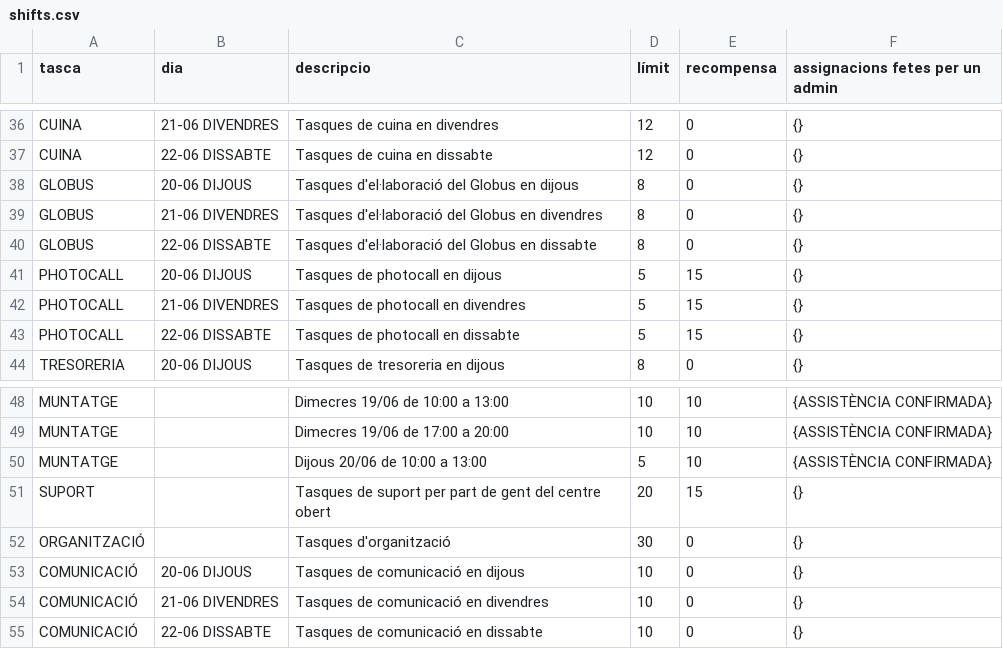
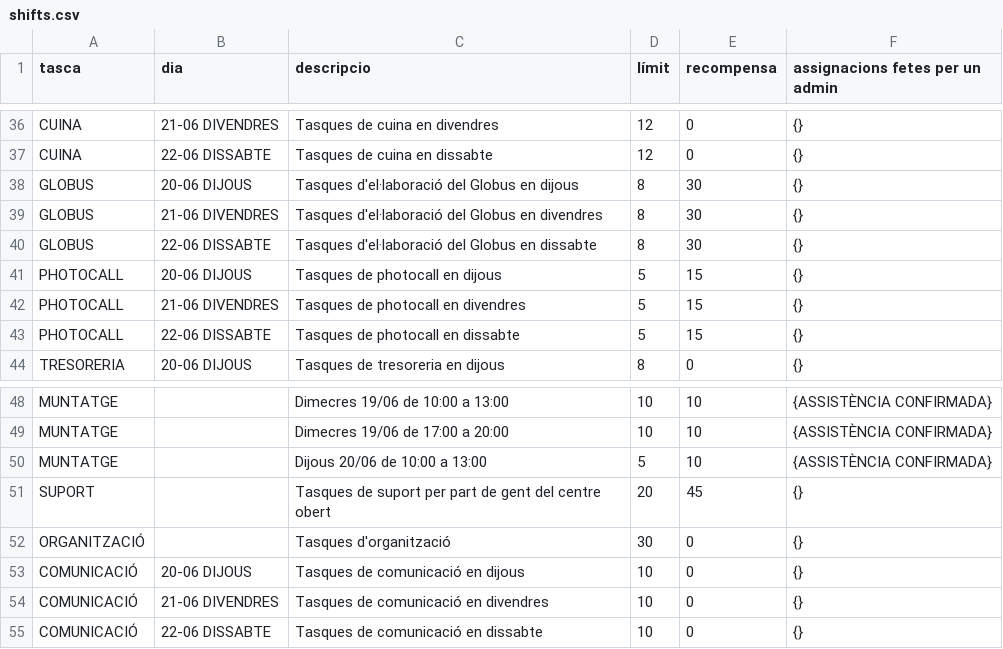
Before and after one commit to alfonsovng/voluntariat-el-tingladu, a CSV file: service-postgres/sql/csv/shifts.csv, drawn as a sheet; only a part is shown, gaps mark what is left out.

```diff
--- a/service-postgres/sql/csv/shifts.csv
+++ b/service-postgres/sql/csv/shifts.csv
@@ -37,5 +37,5 @@ CUINA,21-06 DIVENDRES,Tasques de cuina en divendres,12,0,{}
 CUINA,22-06 DISSABTE,Tasques de cuina en dissabte,12,0,{}
-GLOBUS,20-06 DIJOUS,Tasques d'el·laboració del Globus en dijous,8,0,{}
-GLOBUS,21-06 DIVENDRES,Tasques d'el·laboració del Globus en divendres,8,0,{}
-GLOBUS,22-06 DISSABTE,Tasques d'el·laboració del Globus en dissabte,8,0,{}
+GLOBUS,20-06 DIJOUS,Tasques d'el·laboració del Globus en dijous,8,30,{}
+GLOBUS,21-06 DIVENDRES,Tasques d'el·laboració del Globus en divendres,8,30,{}
+GLOBUS,22-06 DISSABTE,Tasques d'el·laboració del Globus en dissabte,8,30,{}
 PHOTOCALL,20-06 DIJOUS,Tasques de photocall en dijous,5,15,{}
@@ -50,3 +50,3 @@ MUNTATGE,"",Dimecres 19/06 de 17:00 a 20:00,10,10,{ASSISTÈNCIA CONFIRMADA}
 MUNTATGE,"",Dijous 20/06 de 10:00 a 13:00,5,10,{ASSISTÈNCIA CONFIRMADA}
-SUPORT,"",Tasques de suport per part de gent del centre obert,20,15,{}
+SUPORT,"",Tasques de suport per part de gent del centre obert,20,45,{}
 ORGANITZACIÓ,"",Tasques d'organització,30,0,{}
```
Also changed, not shown: 3 other files.
